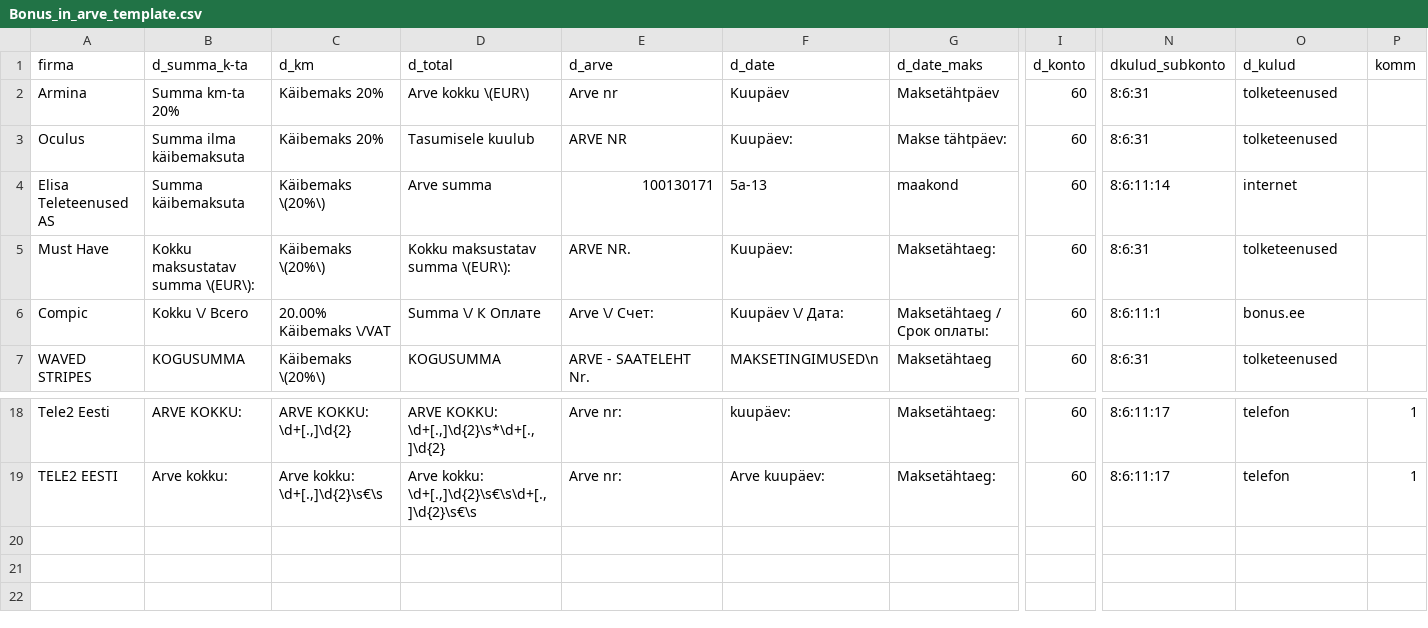
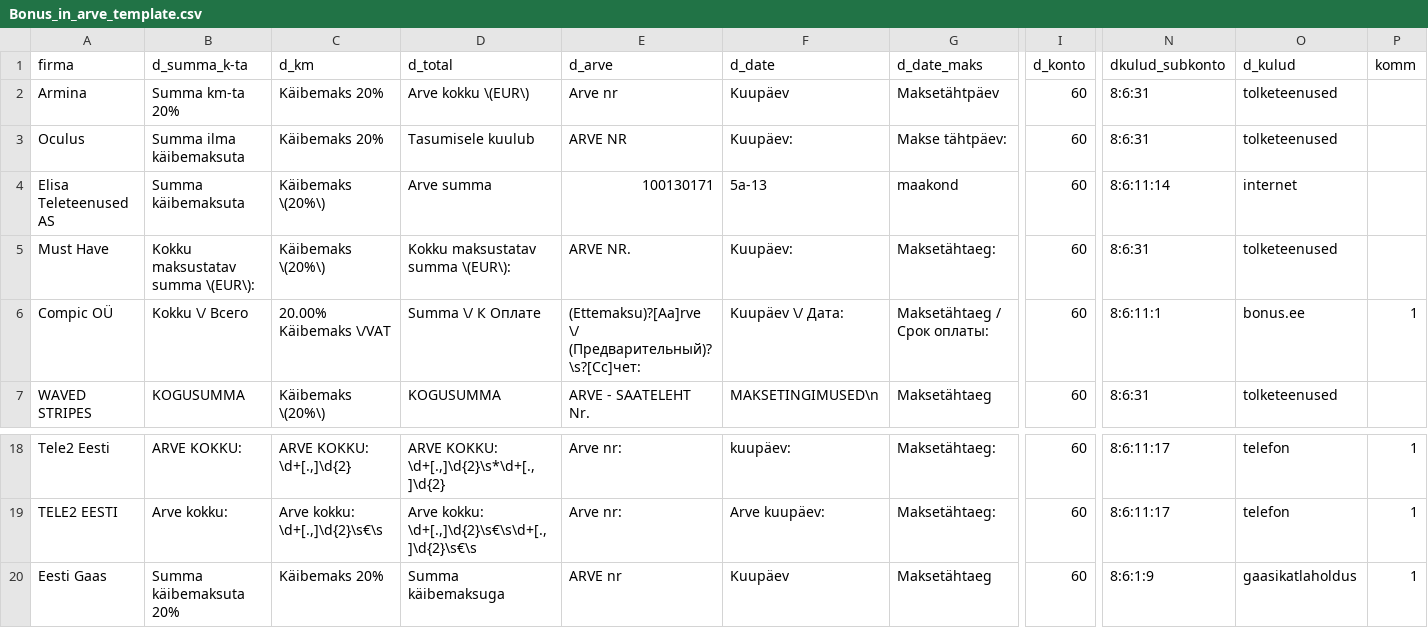
Before and after one commit to dochaauch/Tools_for_buh, a CSV file: Bonus/Bonus_in_arve_template.csv (was Bonus_in_arve_template.csv), drawn as a sheet; only a part is shown, gaps mark what is left out; rows hold the shown columns only; the diff names each change by its address in the sheet, - before the commit and + after, or states it on an @@ line.

```diff
--- a/Bonus_in_arve_template.csv
+++ b/Bonus/Bonus_in_arve_template.csv
-A6 (firma): Compic
+A6 (firma): Compic OÜ
-E6 (d_arve): Arve \/ Счет:
+E6 (d_arve): (Ettemaksu)?[Aa]rve \/ (Предварительный)?\s?[Сс]чет:
-P6 (komm): (empty)
+P6 (komm): 1
+row 20: Eesti Gaas | Summa käibemaksuta 20% | Käibemaks 20% | Summa käibemaksuga | ARVE nr | Kuupäev | Maksetähtaeg | 60 | 8:6:1:9 | gaasikatlaholdus | 1
```
Also changed, not shown: M10/M10_in_arve_template.csv, telran/csv_schedule.csv, 20 other files.
